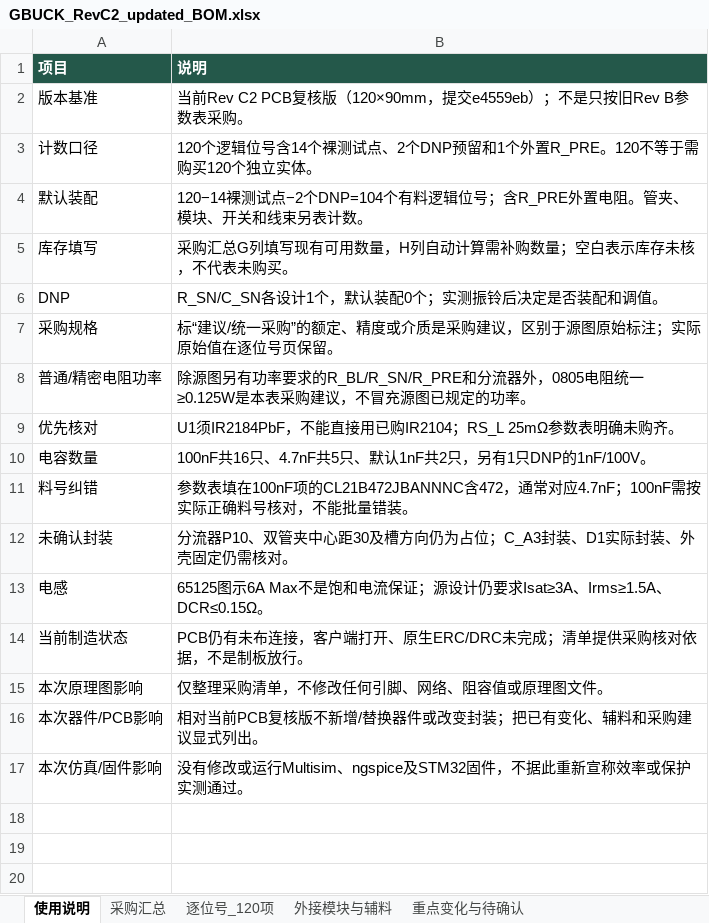
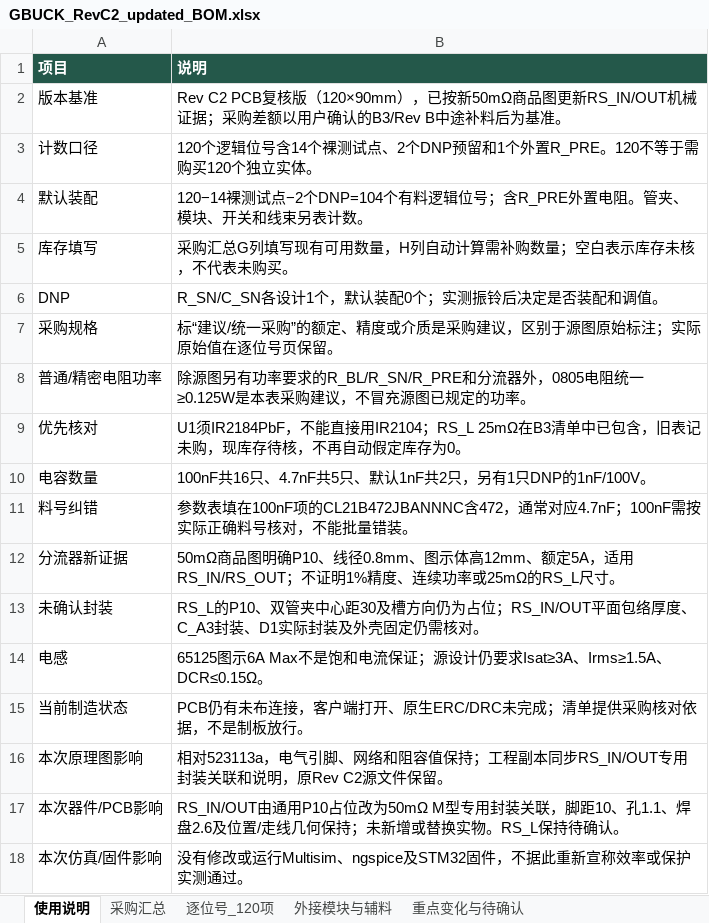
Before and after one commit to hfwj/-, an Excel workbook: projects/2026-electronics-contest/g-buck/rev-c2/downloads/GBUCK_RevC2_updated_BOM.xlsx, sheet 使用说明, drawn as a sheet; values as stored, in another font and other column widths than the file's, no borders; addresses are those after the commit; the diff names each change by its address in the sheet, - before the commit and + after, or states it on an @@ line.

```diff
--- a/projects/2026-electronics-contest/g-buck/rev-c2/downloads/GBUCK_RevC2_updated_BOM.xlsx (sheet 使用说明)
+++ b/projects/2026-electronics-contest/g-buck/rev-c2/downloads/GBUCK_RevC2_updated_BOM.xlsx (sheet 使用说明)
-B2 (说明): 当前Rev C2 PCB复核版（120×90mm，提交e4559eb）；不是只按旧Rev B参数表采购。
+B2 (说明): Rev C2 PCB复核版（120×90mm），已按新50mΩ商品图更新RS_IN/OUT机械证据；采购差额以用户确认的B3/Rev B中途补料后为基准。
-B9 (说明): …能直接用已购IR2104；RS_L 25mΩ参数表明确未购齐。
+B9 (说明): …能直接用IR2104；RS_L 25mΩ在B3清单中已包含，旧表记未购，现库存待核，不再自动假定库存为0。
+row 12: 分流器新证据 | 50mΩ商品图明确P10、线径0.8mm、图示体高12mm、额定5A，适用RS_IN/RS_OUT；不证明1%精度、连续功率或25mΩ的RS_L尺寸。
-B13 (说明): 分流器P10、双管夹中心距30及槽方向仍为占位；C_A3封装、D1实际封装、外壳固定…
+B13 (说明): RS_L的P10、双管夹中心距30及槽方向仍为占位；RS_IN/OUT平面包络厚度、C_A3封装、D1实际封装及外壳固定…
-B16 (说明): 仅整理采购清单，不修改任何引脚、网络、阻容值或原理图文件。
+B16 (说明): 相对523113a，电气引脚、网络和阻容值保持；工程副本同步RS_IN/OUT专用封装关联和说明，原Rev C2源文件保留。
-B17 (说明): 相对当前PCB复核版不新增/替换器件或改变封装；把已有变化、辅料和采购建议显式列出。
+B17 (说明): RS_IN/OUT由通用P10占位改为50mΩ M型专用封装关联，脚距10、孔1.1、焊盘2.6及位置/走线几何保持；未新增或替换实物。RS_L保持待确认。
```
Also changed, not shown: sheet 逐位号_120项, sheet 采购汇总, sheet 重点变化与待确认, 28 other files.
